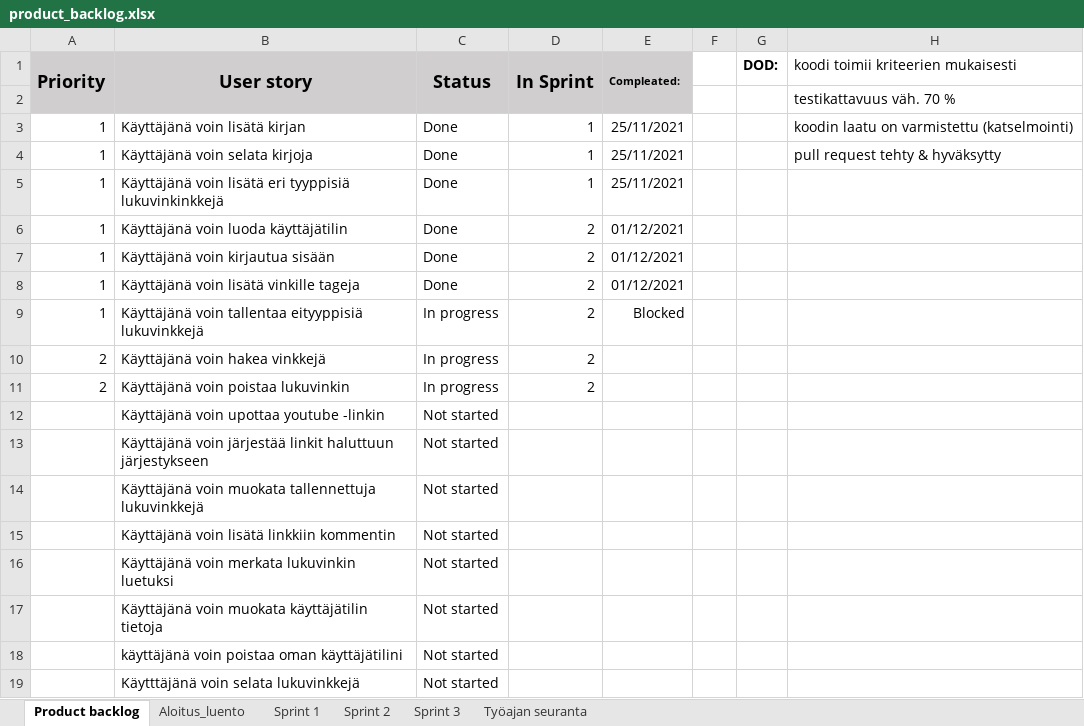
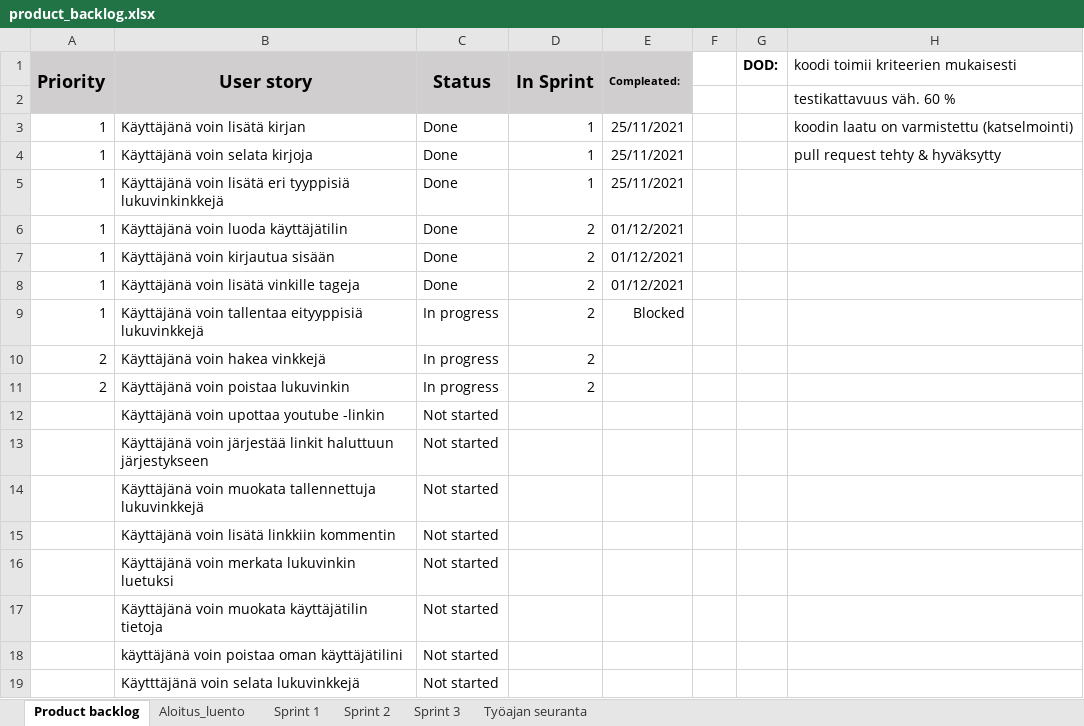
Before and after one commit to prTopi/lukuvinkkikirjasto, an Excel workbook: dokumentation/backlog/product_backlog.xlsx, sheet Product backlog, drawn as a sheet; values as stored, in another font and other column widths than the file's, no borders; conditional formats not drawn; the diff names each change by its address in the sheet, - before the commit and + after, or states it on an @@ line.

```diff
--- a/dokumentation/backlog/product_backlog.xlsx (sheet Product backlog)
+++ b/dokumentation/backlog/product_backlog.xlsx (sheet Product backlog)
-H2: testikattavuus väh. 70 %
+H2: testikattavuus väh. 60 %
```
Also changed, not shown: 1 other file.
